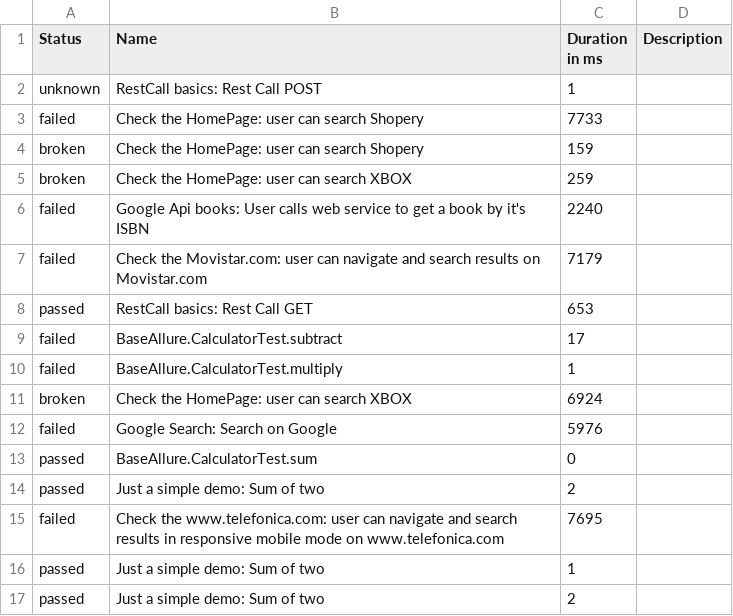
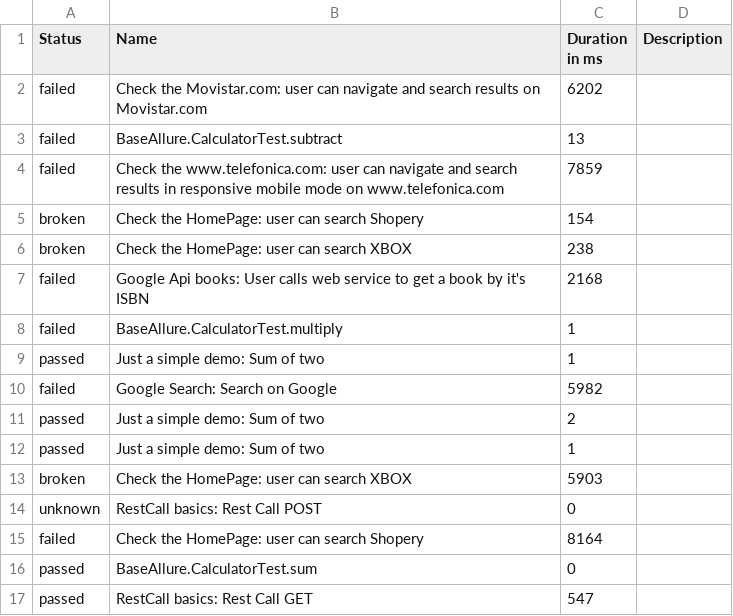
Before and after one commit to Victor-Jenkins/MASTER_Selenium_Allure, a CSV file: data/suites.csv, drawn as a sheet.

```diff
--- a/data/suites.csv
+++ b/data/suites.csv
@@ -1,17 +1,17 @@
 "Status","Name","Duration in ms","Description"
-"unknown","RestCall basics: Rest Call POST","1",""
-"failed","Check the HomePage: user can search Shopery","7733",""
-"broken","Check the HomePage: user can search Shopery","159",""
-"broken","Check the HomePage: user can search XBOX","259",""
-"failed","Google Api books: User calls web service to get a book by it's ISBN","2240",""
-"failed","Check the Movistar.com: user can navigate and search results on Movistar.com","7179",""
-"passed","RestCall basics: Rest Call GET","653",""
-"failed","BaseAllure.CalculatorTest.subtract","17",""
+"failed","Check the Movistar.com: user can navigate and search results on Movistar.com","6202",""
+"failed","BaseAllure.CalculatorTest.subtract","13",""
+"failed","Check the www.telefonica.com: user can navigate and search results in responsive mobile mode on www.telefonica.com","7859",""
+"broken","Check the HomePage: user can search Shopery","154",""
+"broken","Check the HomePage: user can search XBOX","238",""
+"failed","Google Api books: User calls web service to get a book by it's ISBN","2168",""
 "failed","BaseAllure.CalculatorTest.multiply","1",""
-"broken","Check the HomePage: user can search XBOX","6924",""
-"failed","Google Search: Search on Google","5976",""
+"passed","Just a simple demo: Sum of two","1",""
+"failed","Google Search: Search on Google","5982",""
+"passed","Just a simple demo: Sum of two","2",""
+"passed","Just a simple demo: Sum of two","1",""
+"broken","Check the HomePage: user can search XBOX","5903",""
+"unknown","RestCall basics: Rest Call POST","0",""
+"failed","Check the HomePage: user can search Shopery","8164",""
 "passed","BaseAllure.CalculatorTest.sum","0",""
-"passed","Just a simple demo: Sum of two","2",""
-"failed","Check the www.telefonica.com: user can navigate and search results in responsive mobile mode on www.telefonica.com","7695",""
-"passed","Just a simple demo: Sum of two","1",""
-"passed","Just a simple demo: Sum of two","2",""
+"passed","RestCall basics: Rest Call GET","547",""
```
Also changed, not shown: data/behaviors.csv, 47 other files.
